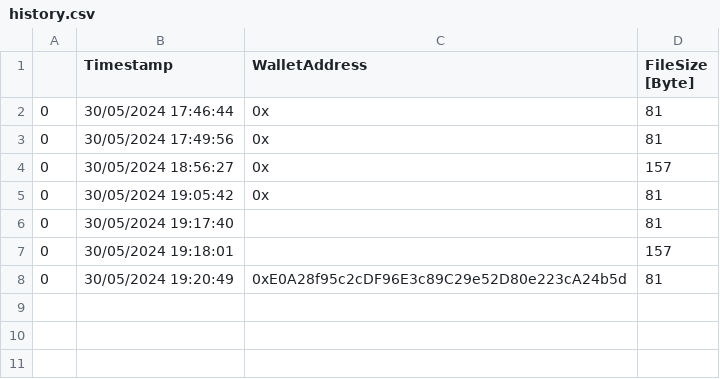
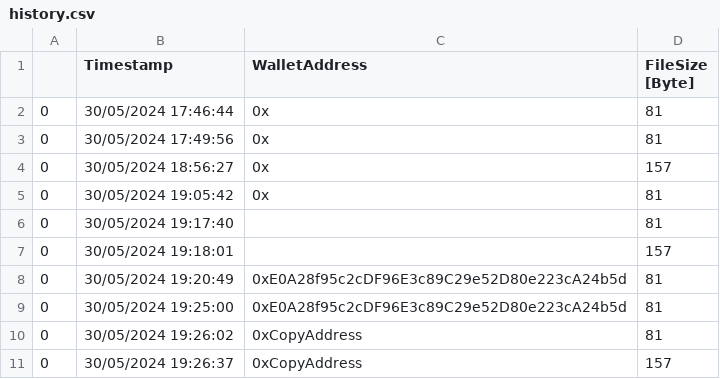
Before and after one commit to lsqrl/NewMaths, a CSV file: history.csv, drawn as a sheet; the diff names each change by its address in the sheet, - before the commit and + after, or states it on an @@ line.

```diff
--- a/history.csv
+++ b/history.csv
+row 9: 0 | 30/05/2024 19:25:00 | 0xE0A28f95c2cDF96E3c89C29e52D80e223cA24b5d | 81
+row 10: 0 | 30/05/2024 19:26:02 | 0xCopyAddress | 81
+row 11: 0 | 30/05/2024 19:26:37 | 0xCopyAddress | 157
```
Also changed, not shown: 1 other file.
